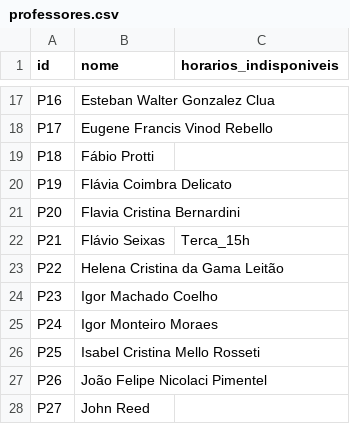
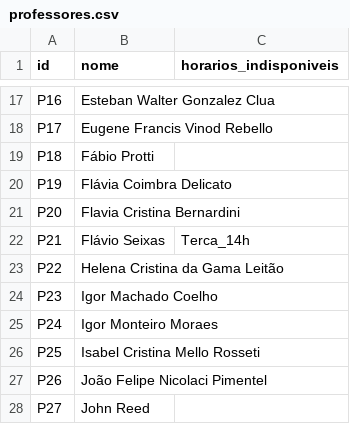
Before and after one commit to barbaraguarino/university-timetable-optimization, a CSV file: data/professores.csv, drawn as a sheet; only a part is shown, gaps mark what is left out.

Commit message:
Modificações e correções.

```diff
--- a/data/professores.csv
+++ b/data/professores.csv
@@ -21,3 +21,3 @@ P19,Flávia Coimbra Delicato,
 P20,Flavia Cristina Bernardini,
-P21,Flávio Seixas,Terca_15h
+P21,Flávio Seixas,Terca_14h
 P22,Helena Cristina da Gama Leitão,
```
